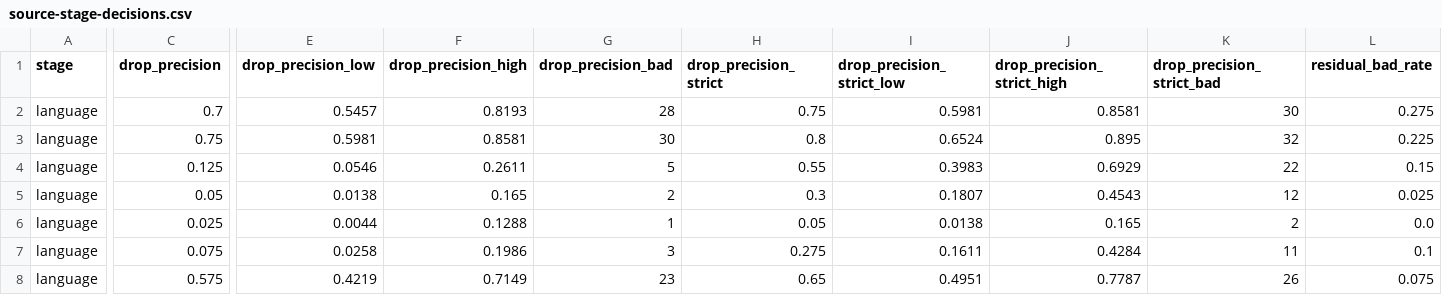
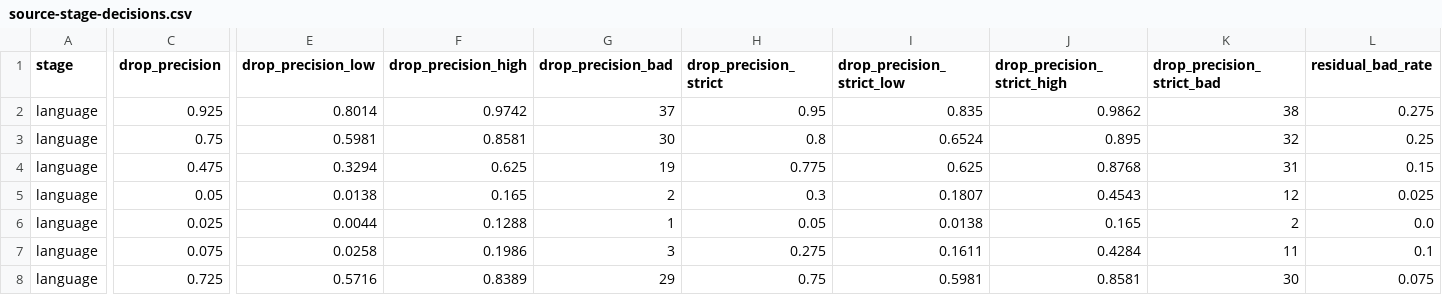
Before and after one commit to eriknovak/SLM4IE, a CSV file: experiments/data/curation-quality-slovenian/tables/source-stage-decisions.csv, drawn as a sheet; only a part is shown, gaps mark what is left out; the diff covers the shown part only; the diff names each change by its address in the sheet, - before the commit and + after, or states it on an @@ line.

Commit message:
feat(exp): score the language filter on its own target and tabulate the judge runs
The bad-text bar looked only at coherence, text shape and spam, so the
language filter's correct drops of fluent English counted as mistakes.
At that filter, text the judge does not call Slovene now also counts as
bad, which moves its drop precision from 33% to 44% and changes no
hypothesis clause.

agreement_rows makes step 7 reproducible and exposes a gap: the kappa
gate was met by the calibration run of the judge (0.66 against the
person's 116 labels), while every stage metric uses the full-sample run,
which reaches 0.43 on the same labels. The two runs agree with each other
at 0.73. calibration-agreement.csv carries all three.

The corpus profile and the per-source counts after exact dedup came from
scratch scripts; the describe subcommand (profile.describe_corpus)
reproduces both files byte for byte. Four dataset-*-statistics tables
describe the corpus, the judged sample, the pairwise drawing and the hand
labels for the record's Datasets section.

```diff
--- a/experiments/data/curation-quality-slovenian/tables/source-stage-decisions.csv
+++ b/experiments/data/curation-quality-slovenian/tables/source-stage-decisions.csv
-C2 (drop_precision): 0.7
+C2 (drop_precision): 0.925
-E2 (drop_precision_low): 0.5457
+E2 (drop_precision_low): 0.8014
-F2 (drop_precision_high): 0.8193
+F2 (drop_precision_high): 0.9742
-G2 (drop_precision_bad): 28
+G2 (drop_precision_bad): 37
-H2 (drop_precision_strict): 0.75
+H2 (drop_precision_strict): 0.95
-I2 (drop_precision_strict_low): 0.5981
+I2 (drop_precision_strict_low): 0.835
-J2 (drop_precision_strict_high): 0.8581
+J2 (drop_precision_strict_high): 0.9862
-K2 (drop_precision_strict_bad): 30
+K2 (drop_precision_strict_bad): 38
-L3 (residual_bad_rate): 0.225
+L3 (residual_bad_rate): 0.25
-C4 (drop_precision): 0.125
+C4 (drop_precision): 0.475
-E4 (drop_precision_low): 0.0546
+E4 (drop_precision_low): 0.3294
-F4 (drop_precision_high): 0.2611
+F4 (drop_precision_high): 0.625
-G4 (drop_precision_bad): 5
+G4 (drop_precision_bad): 19
-H4 (drop_precision_strict): 0.55
+H4 (drop_precision_strict): 0.775
-I4 (drop_precision_strict_low): 0.3983
+I4 (drop_precision_strict_low): 0.625
-J4 (drop_precision_strict_high): 0.6929
+J4 (drop_precision_strict_high): 0.8768
-K4 (drop_precision_strict_bad): 22
+K4 (drop_precision_strict_bad): 31
-C8 (drop_precision): 0.575
+C8 (drop_precision): 0.725
-E8 (drop_precision_low): 0.4219
+E8 (drop_precision_low): 0.5716
-F8 (drop_precision_high): 0.7149
+F8 (drop_precision_high): 0.8389
-G8 (drop_precision_bad): 23
+G8 (drop_precision_bad): 29
-H8 (drop_precision_strict): 0.65
+H8 (drop_precision_strict): 0.75
-I8 (drop_precision_strict_low): 0.4951
+I8 (drop_precision_strict_low): 0.5981
-J8 (drop_precision_strict_high): 0.7787
+J8 (drop_precision_strict_high): 0.8581
-K8 (drop_precision_strict_bad): 26
+K8 (drop_precision_strict_bad): 30
```
Also changed, not shown: 55 edited cells elsewhere in this file, experiments/data/curation-quality-slovenian/tables/stage-decisions.csv, 12 other files.
